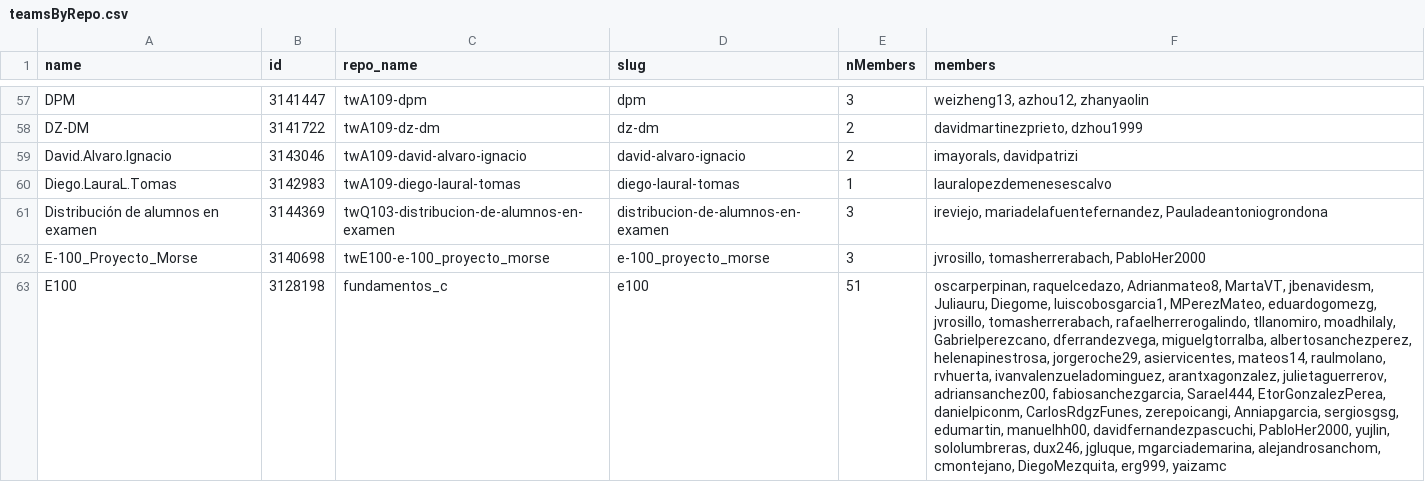
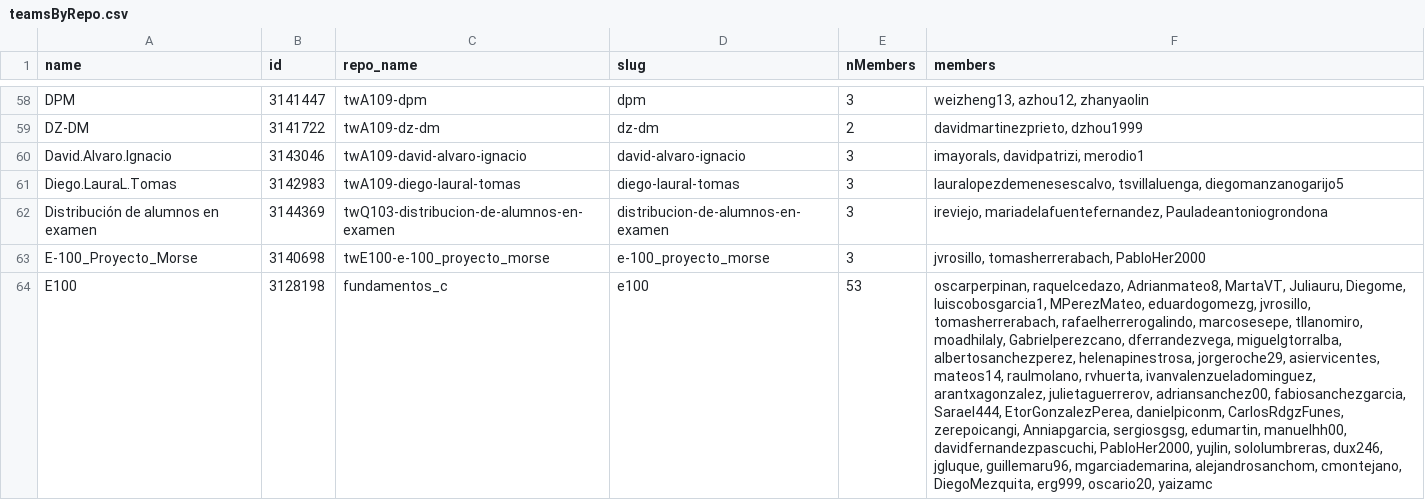
Before and after one commit to aigora/api, a CSV file: csv/teamsByRepo.csv, drawn as a sheet; only a part is shown, gaps mark what is left out; addresses are those after the commit; the diff covers the shown part only; the diff names each change by its address in the sheet, - before the commit and + after, or states it on an @@ line.

```diff
--- a/csv/teamsByRepo.csv
+++ b/csv/teamsByRepo.csv
-E60 (nMembers): 2
+E60 (nMembers): 3
-F60 (members): imayorals, davidpatrizi
+F60 (members): imayorals, davidpatrizi, merodio1
-E61 (nMembers): 1
+E61 (nMembers): 3
-F61 (members): lauralopezdemenesescalvo
+F61 (members): lauralopezdemenesescalvo, tsvillaluenga, diegomanzanogarijo5
-E64 (nMembers): 51
+E64 (nMembers): 53
-F64 (members): …Adrianmateo8, MartaVT, jbenavidesm, Juliauru, Diegome, luiscobosgarcia1, MPerezMateo, eduardogomezg, jvrosillo, tomasherrerabach, rafaelherrerogalindo, tllanomiro, moadhilaly, Gabrielperezcano, dferrandezvega, miguelgtorralba, albertosanchezperez, helenapinestrosa, jorgeroche29, asiervicentes, mateos14, raulmolano, rvhuerta, ivanvalenzueladominguez, arantxagonzalez, julietaguerrerov, adriansanchez00, fabiosanchezgarcia, Sarael444, EtorGonzalezPerea, danielpiconm, CarlosRdgzFunes, zerepoicangi, Anniapgarcia, sergiosgsg, edumartin, manuelhh00, davidfernandezpascuchi, PabloHer2000, yujlin, sololumbreras, dux246, jgluque, mgarciademarina, alejandrosanchom, cmontejano, DiegoMezquita, erg999, yaizamc
+F64 (members): …Adrianmateo8, MartaVT, Juliauru, Diegome, luiscobosgarcia1, MPerezMateo, eduardogomezg, jvrosillo, tomasherrerabach, rafaelherrerogalindo, marcosesepe, tllanomiro, moadhilaly, Gabrielperezcano, dferrandezvega, miguelgtorralba, albertosanchezperez, helenapinestrosa, jorgeroche29, asiervicentes, mateos14, raulmolano, rvhuerta, ivanvalenzueladominguez, arantxagonzalez, julietaguerrerov, adriansanchez00, fabiosanchezgarcia, Sarael444, EtorGonzalezPerea, danielpiconm, CarlosRdgzFunes, zerepoicangi, Anniapgarcia, sergiosgsg, edumartin, manuelhh00, davidfernandezpascuchi, PabloHer2000, yujlin, sololumbreras, dux246, jgluque, guillemaru96, mgarciademarina, alejandrosanchom, cmontejano, DiegoMezquita, erg999, oscario20, yaizamc
```
Also changed, not shown: 2 added rows, 3 removed rows and 45 edited cells elsewhere in this file, csv/commits_twE105-abel-diego-carlos.csv, csv/commits_twE105-cafranpa.csv, 43 other files.
